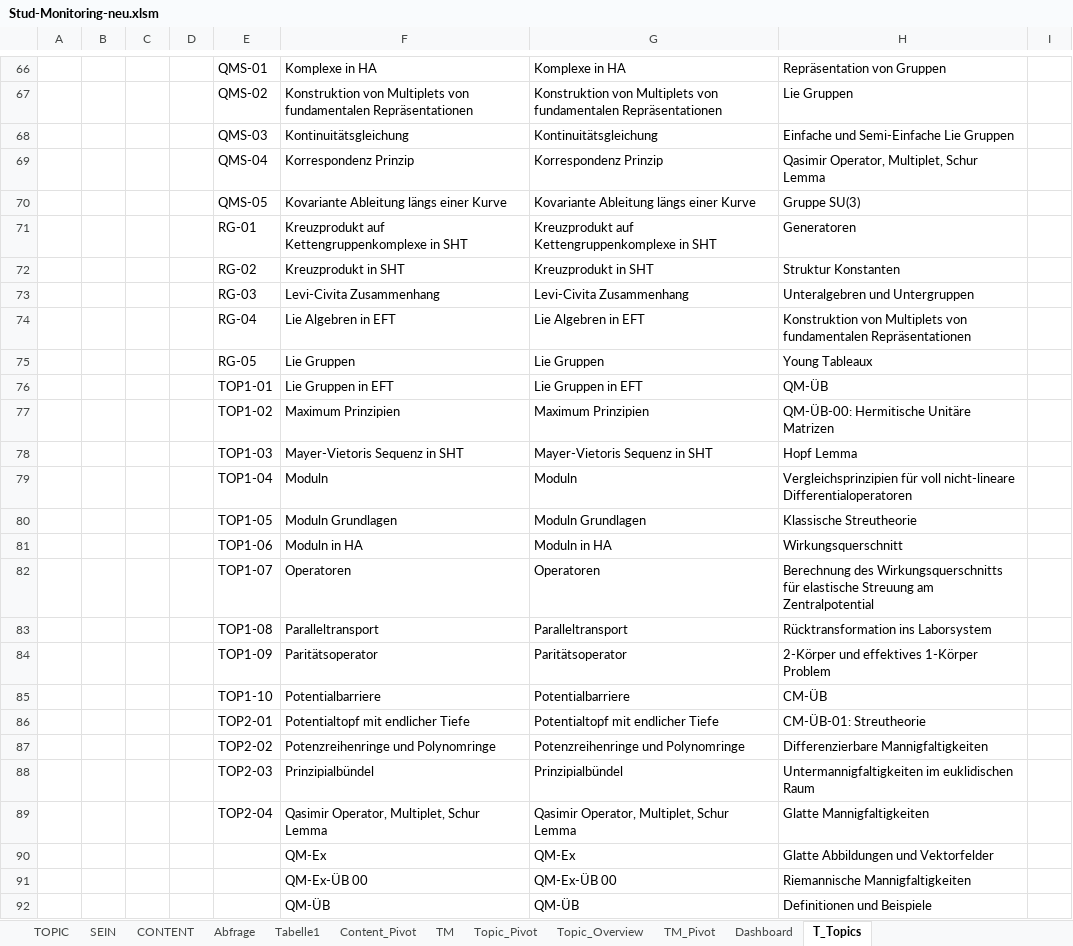
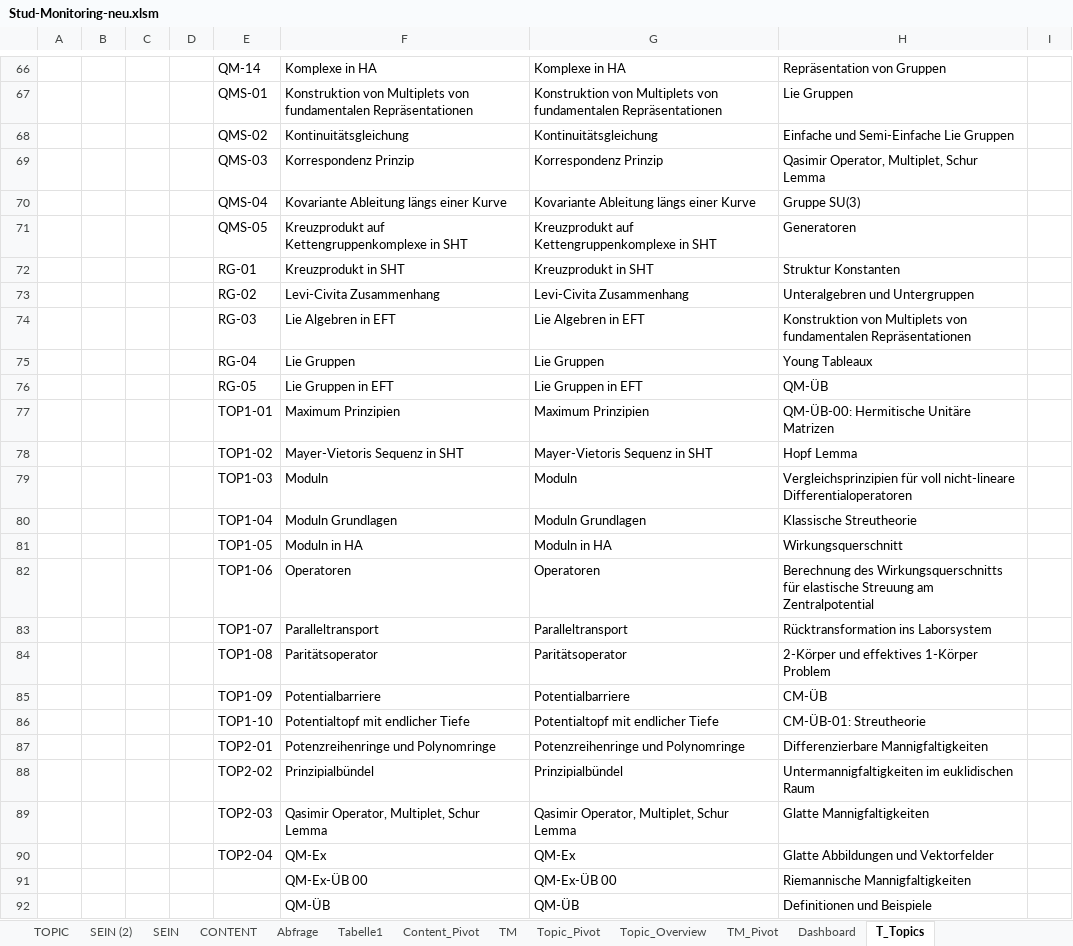
Before and after one commit to xajas1/NoteDeck, an Excel workbook: Stud-Monitoring-neu.xlsm, sheet T_Topics, drawn as a sheet; only a part is shown, gaps mark what is left out; values as stored, in another font and other column widths than the file's, no borders; the diff covers the shown part only; the diff names each change by its address in the sheet, - before the commit and + after, or states it on an @@ line.

```diff
--- a/Stud-Monitoring-neu.xlsm (sheet T_Topics)
+++ b/Stud-Monitoring-neu.xlsm (sheet T_Topics)
+sheet tab: SEIN (2)
-E66: QMS-01
+E66: QM-14
-E67: QMS-02
+E67: QMS-01
-E68: QMS-03
+E68: QMS-02
-E69: QMS-04
+E69: QMS-03
-E70: QMS-05
+E70: QMS-04
-E71: RG-01
+E71: QMS-05
-E72: RG-02
+E72: RG-01
-E73: RG-03
+E73: RG-02
-E74: RG-04
+E74: RG-03
-E75: RG-05
+E75: RG-04
-E76: TOP1-01
+E76: RG-05
-E77: TOP1-02
+E77: TOP1-01
-E78: TOP1-03
+E78: TOP1-02
-E79: TOP1-04
+E79: TOP1-03
-E80: TOP1-05
+E80: TOP1-04
-E81: TOP1-06
+E81: TOP1-05
-E82: TOP1-07
+E82: TOP1-06
-E83: TOP1-08
+E83: TOP1-07
-E84: TOP1-09
+E84: TOP1-08
-E85: TOP1-10
+E85: TOP1-09
-E86: TOP2-01
+E86: TOP1-10
-E87: TOP2-02
+E87: TOP2-01
-E88: TOP2-03
+E88: TOP2-02
-E89: TOP2-04
+E89: TOP2-03
-E90: (empty)
+E90: TOP2-04
```
Also changed, not shown: 56 edited cells elsewhere in this sheet, sheet SEIN, Monitoring/TimeMonitoring.xlsx, 24 other files.
